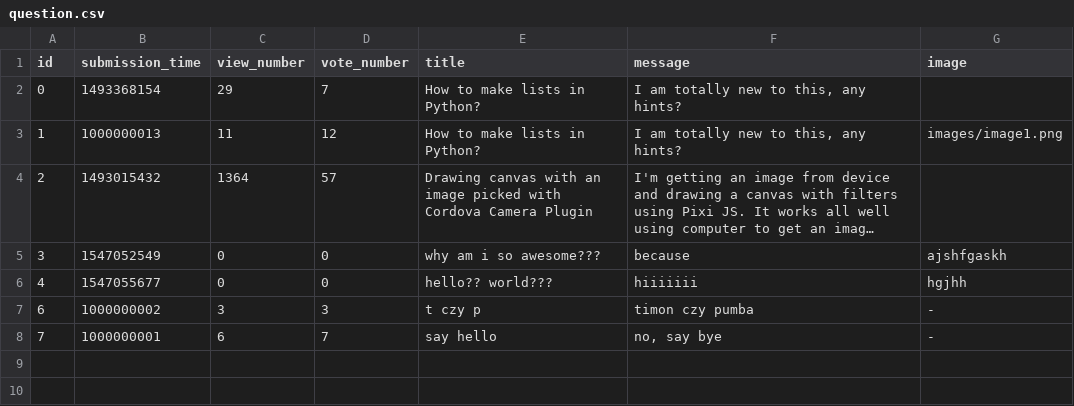
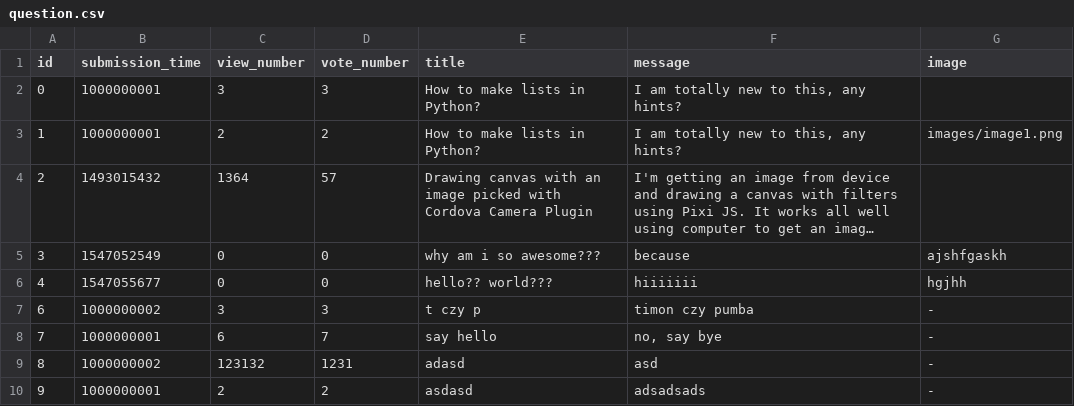
Before and after one commit to 1cetsw/askmate_pycharm, a CSV file: sample_data/question.csv, drawn as a sheet; long unchanged cells end in …; the diff names each change by its address in the sheet, - before the commit and + after, or states it on an @@ line.

Commit message:
add delete button nad sort list

```diff
--- a/sample_data/question.csv
+++ b/sample_data/question.csv
-B2 (submission_time): 1493368154
+B2 (submission_time): 1000000001
-C2 (view_number): 29
+C2 (view_number): 3
-D2 (vote_number): 7
+D2 (vote_number): 3
-B3 (submission_time): 1000000013
+B3 (submission_time): 1000000001
-C3 (view_number): 11
+C3 (view_number): 2
-D3 (vote_number): 12
+D3 (vote_number): 2
+row 9: 8 | 1000000002 | 123132 | 1231 | adasd | asd | -
+row 10: 9 | 1000000001 | 2 | 2 | asdasd | adsadsads | -
```
Also changed, not shown: 5 other files.
